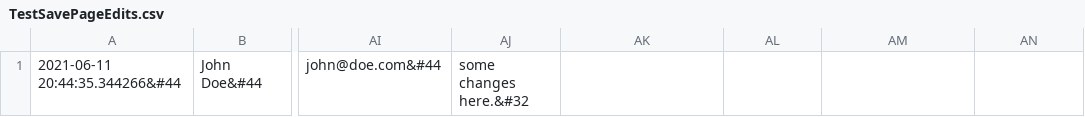
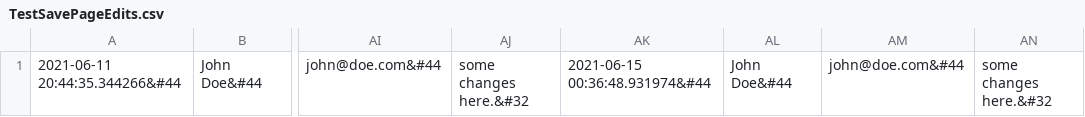
Before and after one commit to johnnysca/wiki, a CSV file: history_log/TestSavePageEdits.csv, drawn as a sheet; only a part is shown, gaps mark what is left out; the diff names each change by its address in the sheet, - before the commit and + after, or states it on an @@ line.

```diff
--- a/history_log/TestSavePageEdits.csv
+++ b/history_log/TestSavePageEdits.csv
-AK1: (empty)
+AK1: 2021-06-15 00:36:48.931974&#44
-AL1: (empty)
+AL1: John Doe&#44
-AM1: (empty)
+AM1: john@doe.com&#44
-AN1: (empty)
+AN1: some changes here.&#32
```
Also changed, not shown: 19 other files.
